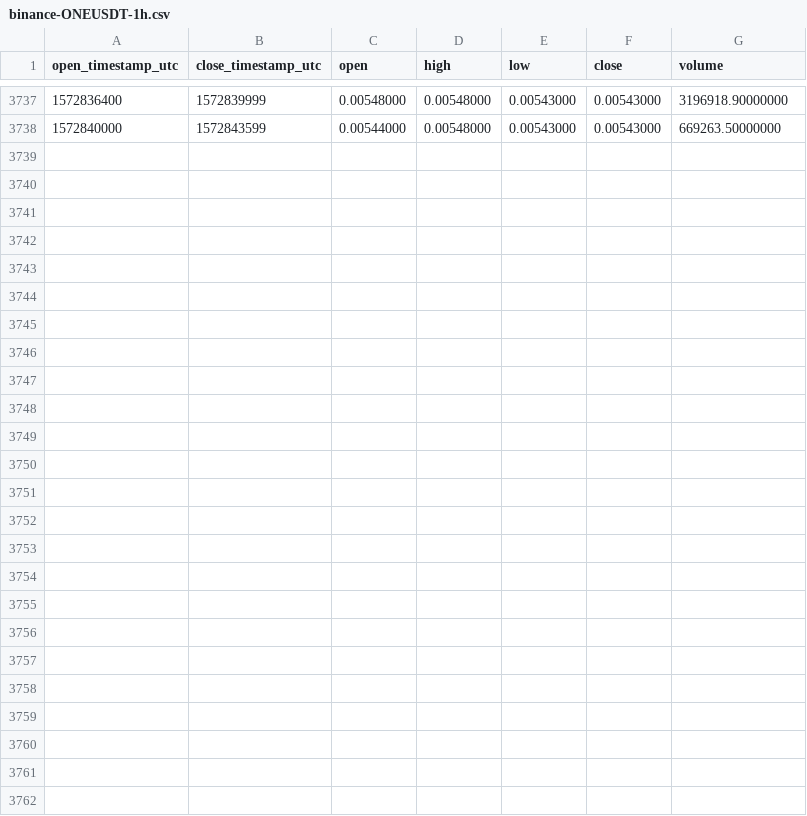
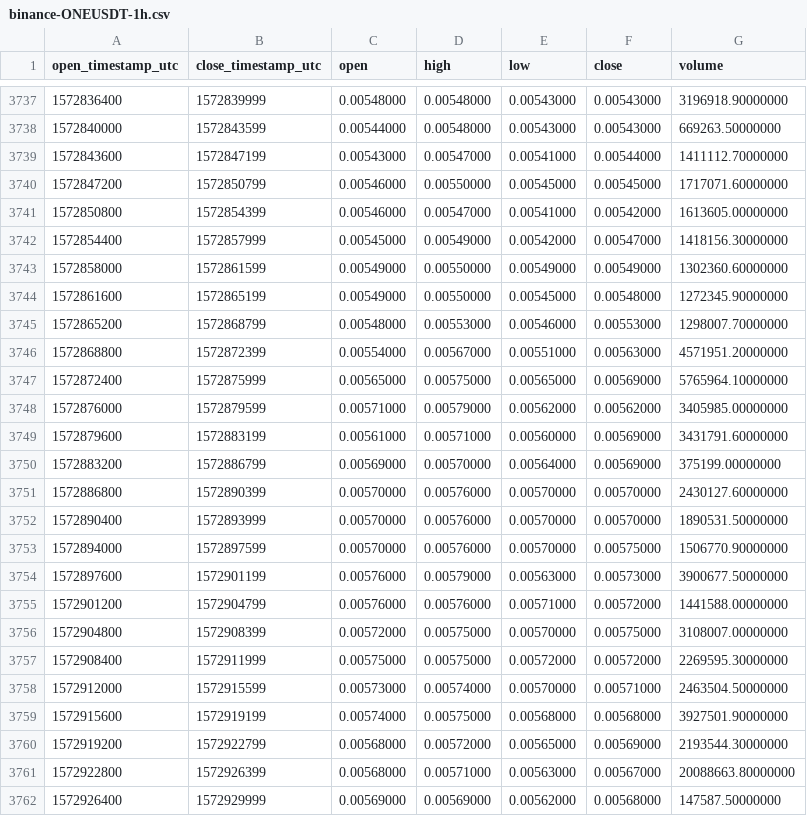
Before and after one commit to cryptobigbro/binance-ONEUSDT, a CSV file: binance-ONEUSDT-1h.csv, drawn as a sheet; only a part is shown, gaps mark what is left out; the diff names each change by its address in the sheet, - before the commit and + after, or states it on an @@ line.

Commit message:
Update OHLCV data.

```diff
--- a/binance-ONEUSDT-1h.csv
+++ b/binance-ONEUSDT-1h.csv
+row 3739: 1572843600 | 1572847199 | 0.00543000 | 0.00547000 | 0.00541000 | 0.00544000 | 1411112.70000000
+row 3740: 1572847200 | 1572850799 | 0.00546000 | 0.00550000 | 0.00545000 | 0.00545000 | 1717071.60000000
+row 3741: 1572850800 | 1572854399 | 0.00546000 | 0.00547000 | 0.00541000 | 0.00542000 | 1613605.00000000
+row 3742: 1572854400 | 1572857999 | 0.00545000 | 0.00549000 | 0.00542000 | 0.00547000 | 1418156.30000000
+row 3743: 1572858000 | 1572861599 | 0.00549000 | 0.00550000 | 0.00549000 | 0.00549000 | 1302360.60000000
+row 3744: 1572861600 | 1572865199 | 0.00549000 | 0.00550000 | 0.00545000 | 0.00548000 | 1272345.90000000
+row 3745: 1572865200 | 1572868799 | 0.00548000 | 0.00553000 | 0.00546000 | 0.00553000 | 1298007.70000000
+row 3746: 1572868800 | 1572872399 | 0.00554000 | 0.00567000 | 0.00551000 | 0.00563000 | 4571951.20000000
+row 3747: 1572872400 | 1572875999 | 0.00565000 | 0.00575000 | 0.00565000 | 0.00569000 | 5765964.10000000
+row 3748: 1572876000 | 1572879599 | 0.00571000 | 0.00579000 | 0.00562000 | 0.00562000 | 3405985.00000000
+row 3749: 1572879600 | 1572883199 | 0.00561000 | 0.00571000 | 0.00560000 | 0.00569000 | 3431791.60000000
+row 3750: 1572883200 | 1572886799 | 0.00569000 | 0.00570000 | 0.00564000 | 0.00569000 | 375199.00000000
+row 3751: 1572886800 | 1572890399 | 0.00570000 | 0.00576000 | 0.00570000 | 0.00570000 | 2430127.60000000
+row 3752: 1572890400 | 1572893999 | 0.00570000 | 0.00576000 | 0.00570000 | 0.00570000 | 1890531.50000000
+row 3753: 1572894000 | 1572897599 | 0.00570000 | 0.00576000 | 0.00570000 | 0.00575000 | 1506770.90000000
+row 3754: 1572897600 | 1572901199 | 0.00576000 | 0.00579000 | 0.00563000 | 0.00573000 | 3900677.50000000
+row 3755: 1572901200 | 1572904799 | 0.00576000 | 0.00576000 | 0.00571000 | 0.00572000 | 1441588.00000000
+row 3756: 1572904800 | 1572908399 | 0.00572000 | 0.00575000 | 0.00570000 | 0.00575000 | 3108007.00000000
+row 3757: 1572908400 | 1572911999 | 0.00575000 | 0.00575000 | 0.00572000 | 0.00572000 | 2269595.30000000
+row 3758: 1572912000 | 1572915599 | 0.00573000 | 0.00574000 | 0.00570000 | 0.00571000 | 2463504.50000000
+row 3759: 1572915600 | 1572919199 | 0.00574000 | 0.00575000 | 0.00568000 | 0.00568000 | 3927501.90000000
+row 3760: 1572919200 | 1572922799 | 0.00568000 | 0.00572000 | 0.00565000 | 0.00569000 | 2193544.30000000
+row 3761: 1572922800 | 1572926399 | 0.00568000 | 0.00571000 | 0.00563000 | 0.00567000 | 20088663.80000000
+row 3762: 1572926400 | 1572929999 | 0.00569000 | 0.00569000 | 0.00562000 | 0.00568000 | 147587.50000000
```
Also changed, not shown: binance-ONEUSDT-1d.csv.
